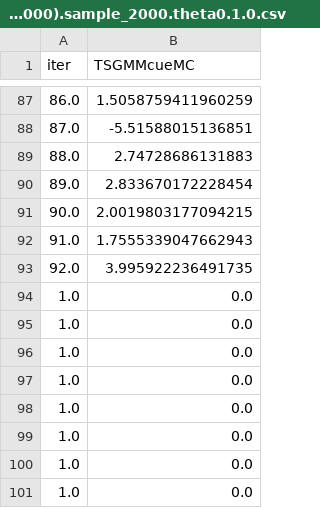
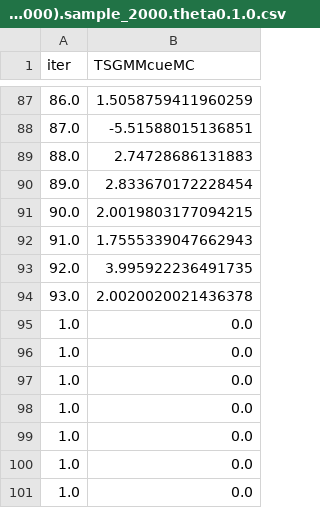
Before and after one commit to nkashaev/Replication_SRPwME, a CSV file: Output_all/Appendix/B_power_dgp2_chain_(0, 10000).sample_2000.theta0.1.0.csv, drawn as a sheet; only a part is shown, gaps mark what is left out; removed rows and columns are numbered as before the commit, all else as after; the diff names each change by its address in the sheet, - before the commit and + after, or states it on an @@ line.

Commit message:
Update B_power_dgp2_chain_(0, 10000).sample_2000.theta0.1.0.csv
new numbers

```diff
--- a/Output_all/Appendix/B_power_dgp2_chain_(0, 10000).sample_2000.theta0.1.0.csv
+++ b/Output_all/Appendix/B_power_dgp2_chain_(0, 10000).sample_2000.theta0.1.0.csv
-row 94: 1.0 | 0.0
+row 94: 93.0 | 2.0020020021436378
```
